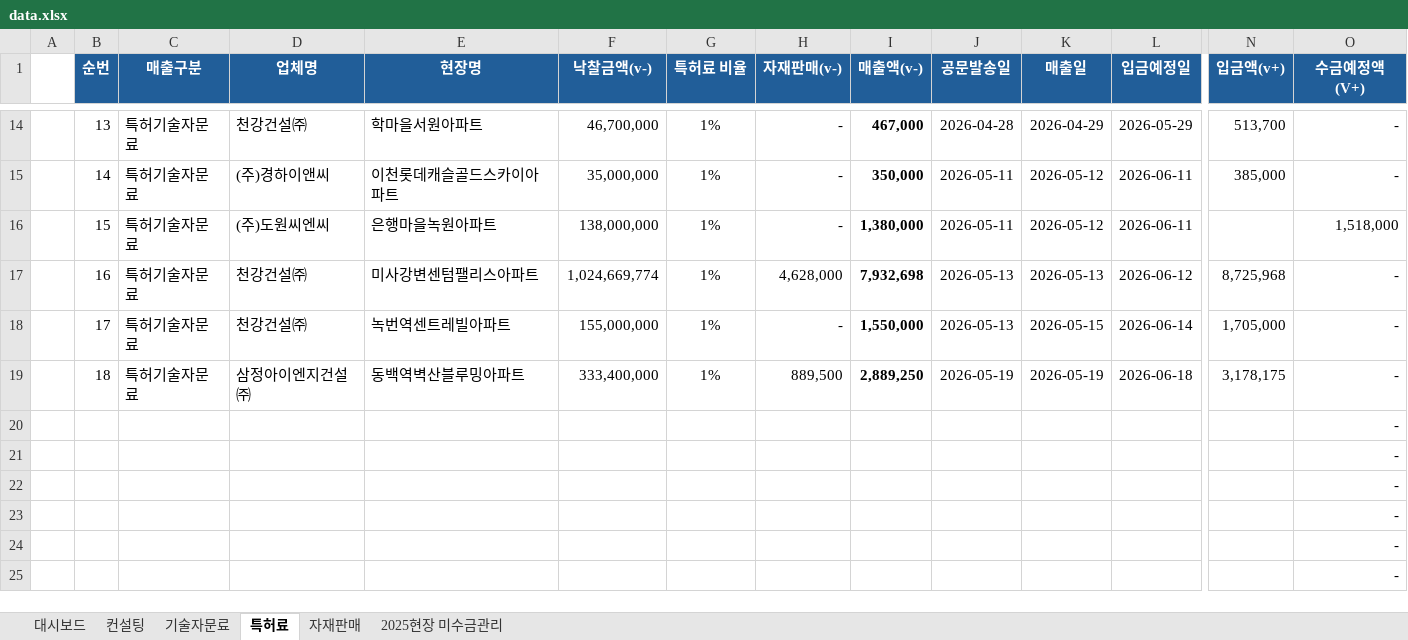
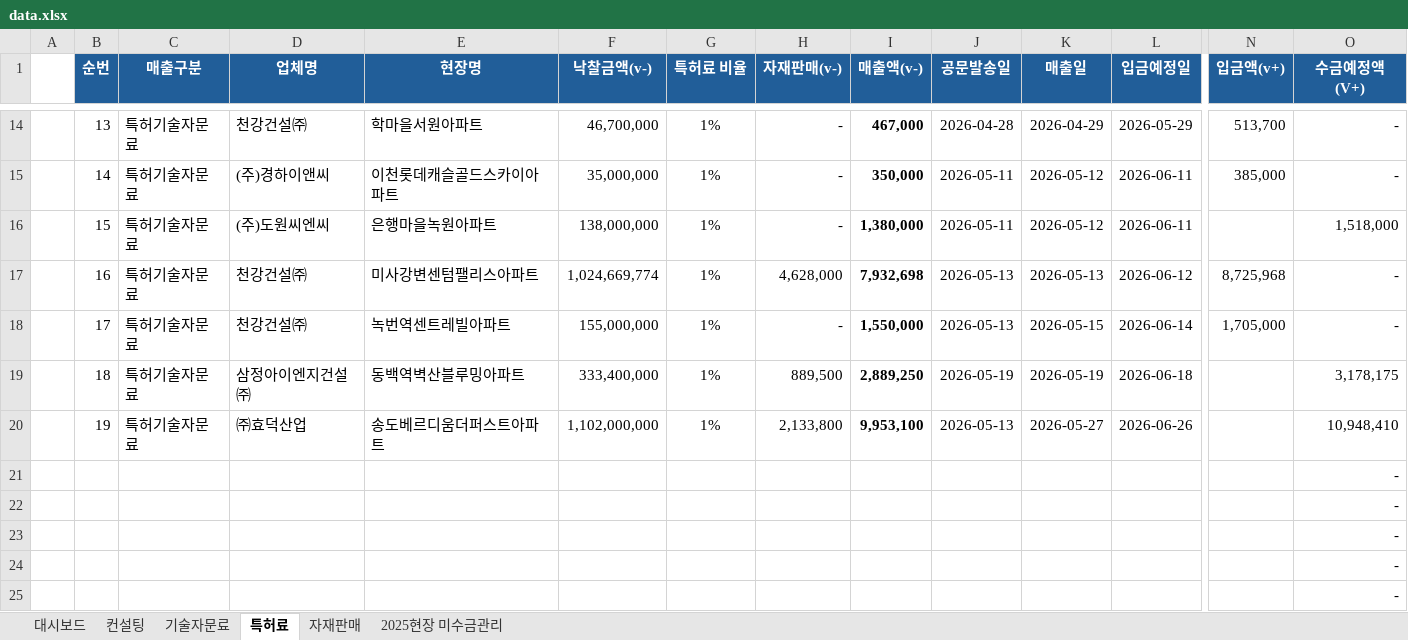
Before and after one commit to pourmc13546/payment-dashboard, an Excel workbook: data.xlsx, sheet 특허료, drawn as a sheet; only a part is shown, gaps mark what is left out; values as stored, in another font and other column widths than the file's, no borders; conditional formats not drawn; removed rows and columns are numbered as before the commit, all else as after; rows hold the shown columns only; the diff names each change by its address in the sheet, - before the commit and + after, or states it on an @@ line.

```diff
--- a/data.xlsx (sheet 특허료)
+++ b/data.xlsx (sheet 특허료)
-N19 (입금액(v+)): 3,178,175
+N19 (입금액(v+)): (empty)
-O19 (수금예정액(V+)): -
+O19 (수금예정액(V+)): 3,178,175
-row 20:  |  |  |  |  |  |  |  |  |  |  |  |  | -
+row 20:  | 19 | 특허기술자문료 | ㈜효덕산업 | 송도베르디움더퍼스트아파트 | 1,102,000,000 | 1% | 2,133,800 | 9,953,100 | 2026-05-13 | 2026-05-27 | 2026-06-26 |  | 10,948,410
```
Also changed, not shown: sheet 자재판매, sheet 대시보드, sheet 2025현장 미수금관리, sheet 컨설팅, hidden cells.
